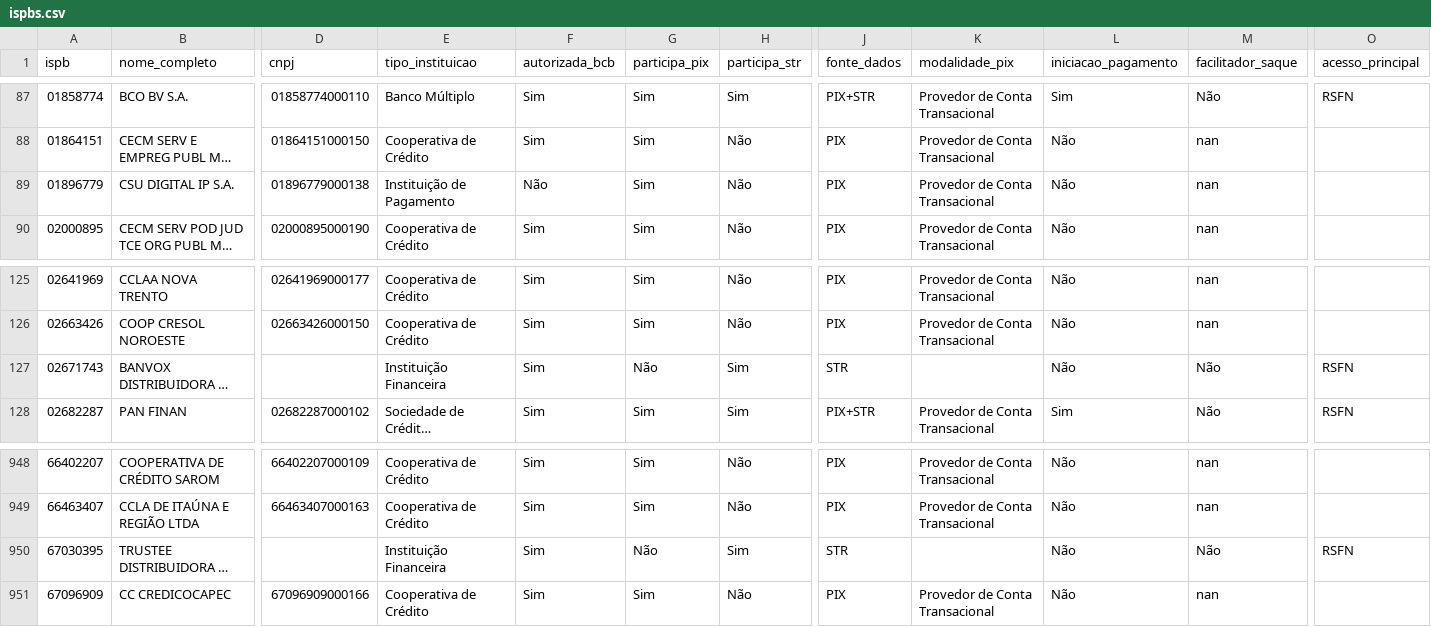
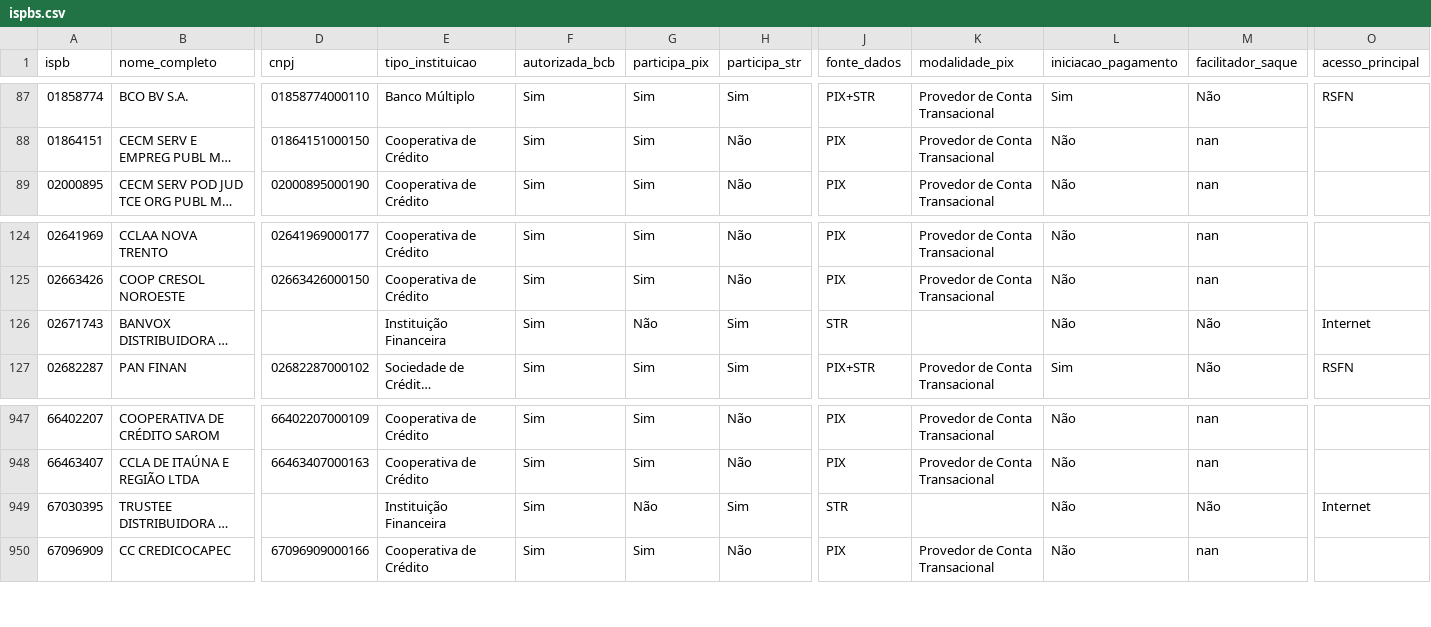
Before and after one commit to antoniopaolillo/brasil-ispb-database, a CSV file: data/ispbs.csv, drawn as a sheet; only a part is shown, gaps mark what is left out; long unchanged cells end in …; removed rows and columns are numbered as before the commit, all else as after; rows hold the shown columns only; the diff names each change by its address in the sheet, - before the commit and + after, or states it on an @@ line.

```diff
--- a/data/ispbs.csv
+++ b/data/ispbs.csv
-row 89: 01896779 | CSU DIGITAL IP S.A. | 01896779000138 | Instituição de Pagamento | Não | Sim | Não | PIX | Provedor de Conta Transacional | Não | nan
-O126 (acesso_principal): RSFN
+O126 (acesso_principal): Internet
-O949 (acesso_principal): RSFN
+O949 (acesso_principal): Internet
```
Also changed, not shown: 2 other files.
